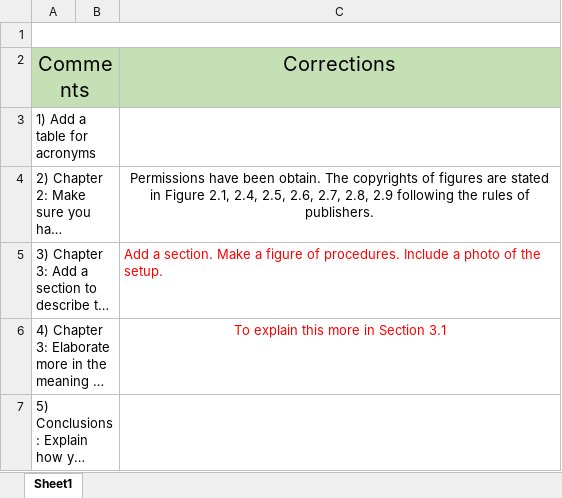
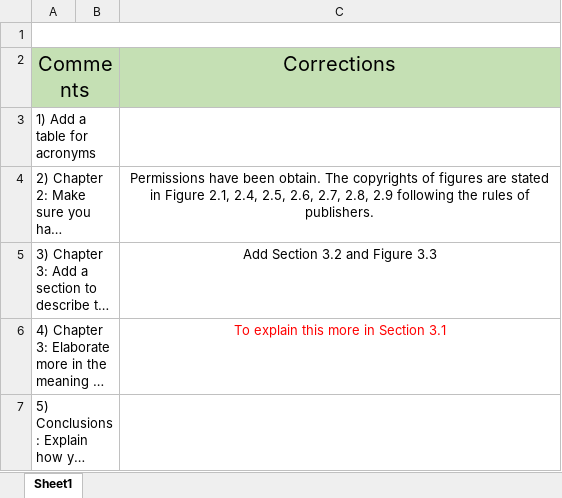
Before and after one commit to jiezhan0214/thesis, an Excel workbook: files/correction list.xlsx, sheet Sheet1, drawn as a sheet; only a part is shown; long unchanged cells end in …; values as stored, in another font and other column widths than the file's, no borders; the diff names each change by its address in the sheet, - before the commit and + after, or states it on an @@ line.

```diff
--- a/files/correction list.xlsx (sheet Sheet1)
+++ b/files/correction list.xlsx (sheet Sheet1)
-C5: Add a section. Make a figure of procedures. Include a photo of the setup.
+C5: Add Section 3.2 and Figure 3.3
@@ C5 text colour: #FF0000 → black, alignment: left → center @@
```
Also changed, not shown: 2 other files.
